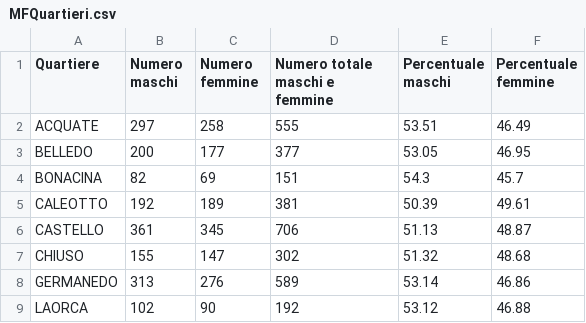
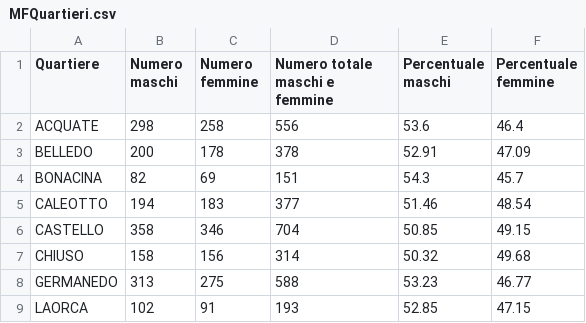
Before and after one commit to StatixHub/Statistiche, a CSV file: Destinazione/CSV/MFQuartieri.csv, drawn as a sheet; only a part is shown; the diff covers the shown part only.

```diff
--- a/Destinazione/CSV/MFQuartieri.csv
+++ b/Destinazione/CSV/MFQuartieri.csv
@@ -1,9 +1,9 @@
 Quartiere,Numero maschi,Numero femmine,Numero totale maschi e femmine,Percentuale maschi,Percentuale femmine
-ACQUATE,297,258,555,53.51,46.49
-BELLEDO,200,177,377,53.05,46.95
+ACQUATE,298,258,556,53.6,46.4
+BELLEDO,200,178,378,52.91,47.09
 BONACINA,82,69,151,54.3,45.7
-CALEOTTO,192,189,381,50.39,49.61
-CASTELLO,361,345,706,51.13,48.87
-CHIUSO,155,147,302,51.32,48.68
-GERMANEDO,313,276,589,53.14,46.86
-LAORCA,102,90,192,53.12,46.88
+CALEOTTO,194,183,377,51.46,48.54
+CASTELLO,358,346,704,50.85,49.15
+CHIUSO,158,156,314,50.32,49.68
+GERMANEDO,313,275,588,53.23,46.77
+LAORCA,102,91,193,52.85,47.15
```
Also changed, not shown: 33 edited cells elsewhere in this file, Destinazione/CSV/Famiglie.csv, Destinazione/CSV/MFQuartieri65.csv, 40 other files.
